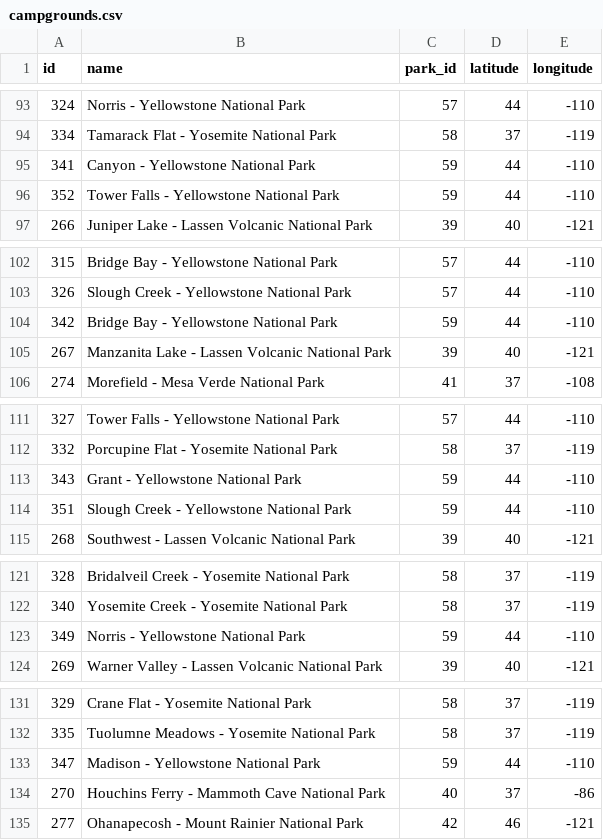
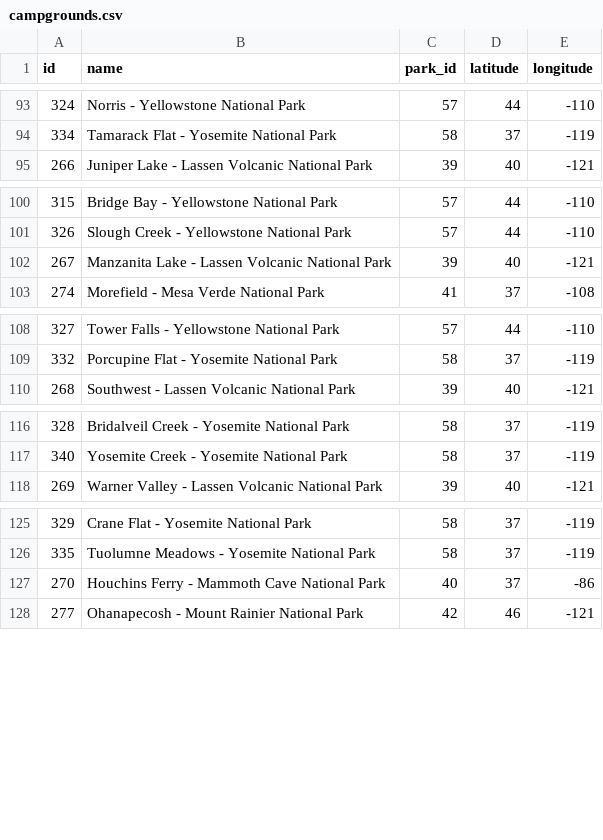
Before and after one commit to nkbelow/Thesis, a CSV file: src/db/data/campgrounds.csv, drawn as a sheet; only a part is shown, gaps mark what is left out; the diff covers the shown part only; the diff names each change by its address in the sheet, - before the commit and + after, or states it on an @@ line.

Commit message:
Fixed incorrect yellowstone data

```diff
--- a/src/db/data/campgrounds.csv
+++ b/src/db/data/campgrounds.csv
-row 95: 341 | Canyon - Yellowstone National Park | 59 | 44 | -110
-row 96: 352 | Tower Falls - Yellowstone National Park | 59 | 44 | -110
-row 104: 342 | Bridge Bay - Yellowstone National Park | 59 | 44 | -110
-row 113: 343 | Grant - Yellowstone National Park | 59 | 44 | -110
-row 114: 351 | Slough Creek - Yellowstone National Park | 59 | 44 | -110
-row 123: 349 | Norris - Yellowstone National Park | 59 | 44 | -110
-row 133: 347 | Madison - Yellowstone National Park | 59 | 44 | -110
```
Also changed, not shown: 5 removed rows elsewhere in this file.
